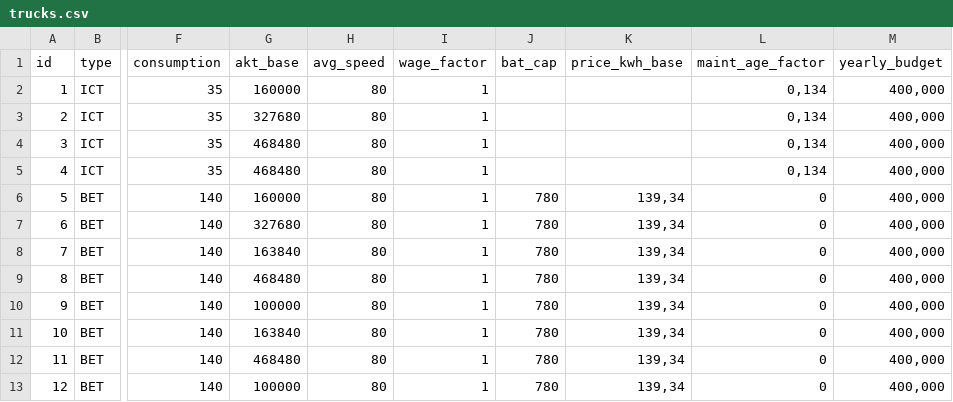
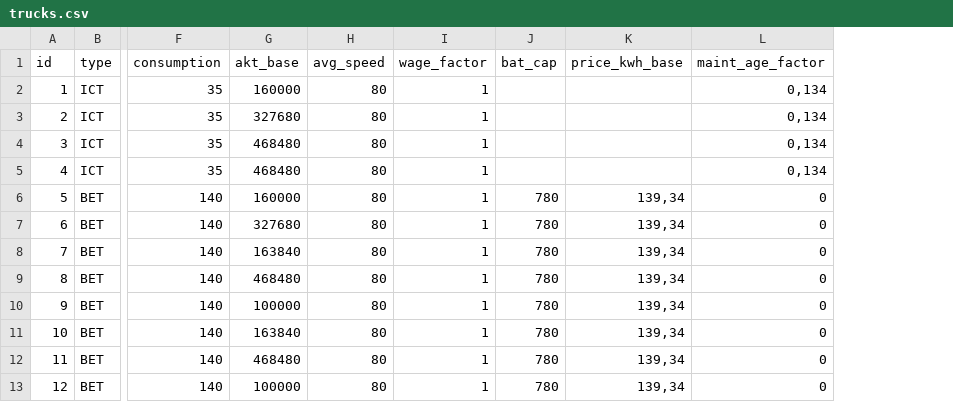
Before and after one commit to wallelikesjinglebells/fleetreplacement, a CSV file: data/trucks.csv, drawn as a sheet; only a part is shown, gaps mark what is left out; the diff names each change by its address in the sheet, - before the commit and + after, or states it on an @@ line.

Commit message:
Revert "Added yearly purchase budget"
This reverts commit 5ea24db3e0317b78ba727b8d07195c95e59f1537.

```diff
--- a/data/trucks.csv
+++ b/data/trucks.csv
-column M (yearly_budget), rows 2-13: all 400,000
```
Also changed, not shown: 1 other file.
